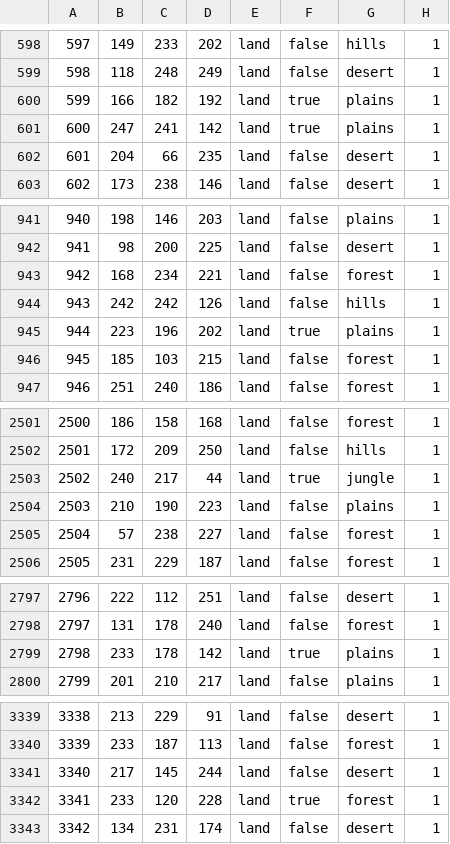
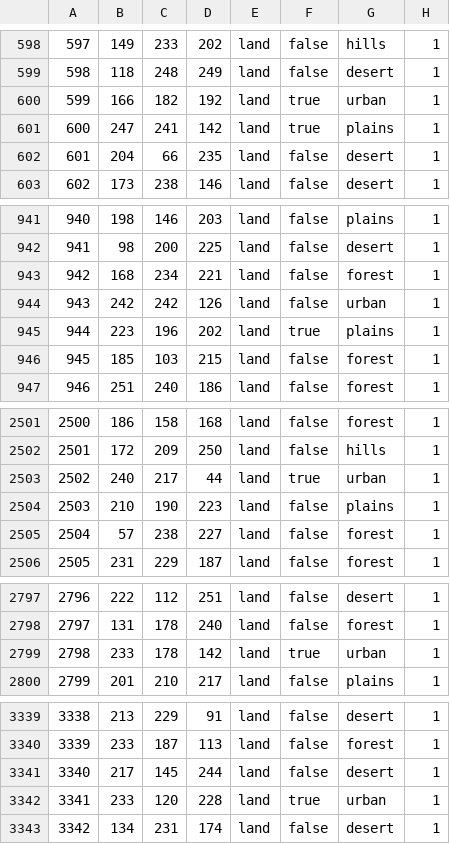
Before and after one commit to YanaRa1nis/WitcherWorld2000, a CSV file: WItcherMap/map/definition.csv, drawn as a sheet; only a part is shown, gaps mark what is left out; the diff covers the shown part only.

```diff
--- a/WItcherMap/map/definition.csv
+++ b/WItcherMap/map/definition.csv
@@ -599,3 +599,3 @@
 598;118;248;249;land;false;desert;1
-599;166;182;192;land;true;plains;1
+599;166;182;192;land;true;urban;1
 600;247;241;142;land;true;plains;1
@@ -943,3 +943,3 @@
 942;168;234;221;land;false;forest;1
-943;242;242;126;land;false;hills;1
+943;242;242;126;land;false;urban;1
 944;223;196;202;land;true;plains;1
@@ -2502,3 +2502,3 @@
 2501;172;209;250;land;false;hills;1
-2502;240;217;44;land;true;jungle;1
+2502;240;217;44;land;true;urban;1
 2503;210;190;223;land;false;plains;1
@@ -2798,3 +2798,3 @@
 2797;131;178;240;land;false;forest;1
-2798;233;178;142;land;true;plains;1
+2798;233;178;142;land;true;urban;1
 2799;201;210;217;land;false;plains;1
@@ -3341,3 +3341,3 @@
 3340;217;145;244;land;false;desert;1
-3341;233;120;228;land;true;forest;1
+3341;233;120;228;land;true;urban;1
 3342;134;231;174;land;false;desert;1
```
Also changed, not shown: 8 edited cells elsewhere in this file, 58 other files.
